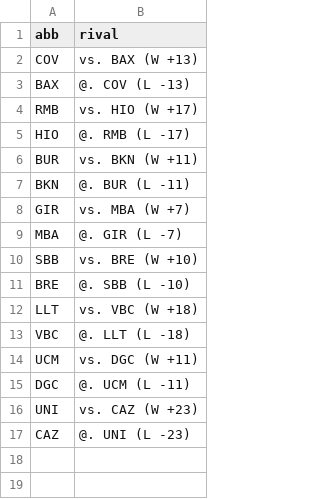
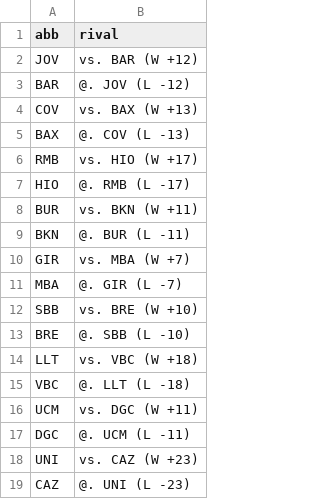
Before and after one commit to IvoVillanueva/pbp-acb-2025-26, a CSV file: data/last_result.csv, drawn as a sheet; the diff names each change by its address in the sheet, - before the commit and + after, or states it on an @@ line.

```diff
--- a/data/last_result.csv
+++ b/data/last_result.csv
+row 2: JOV | vs. BAR (W +12)
+row 3: BAR | @. JOV (L -12)
```
Also changed, not shown: 1 other file.
